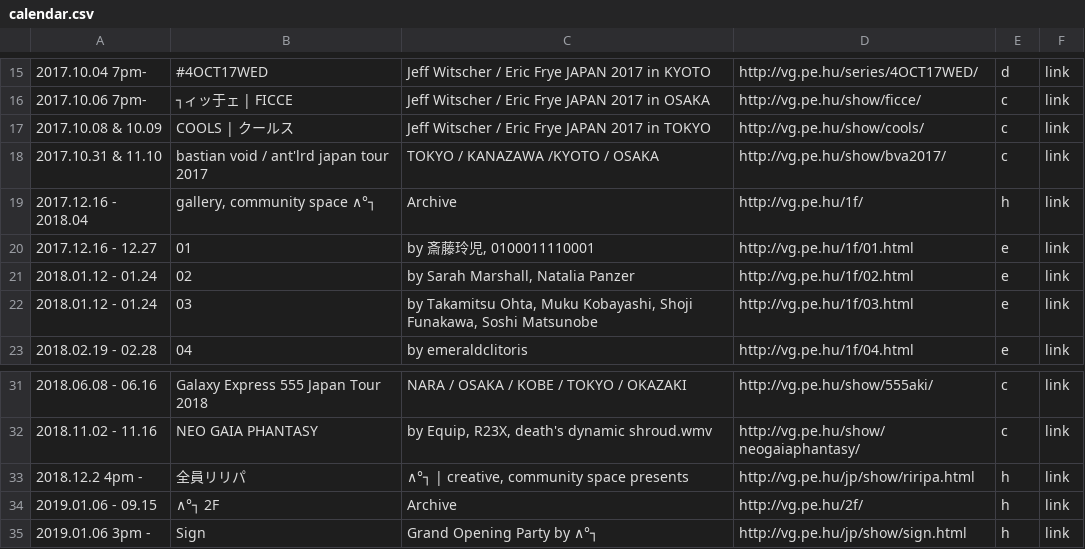
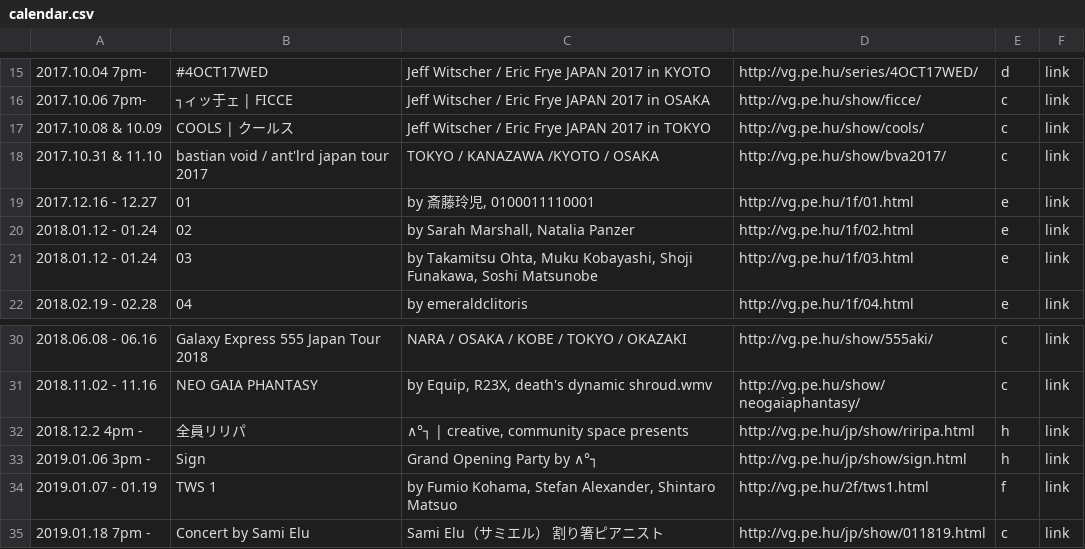
Before and after one commit to verygois/vg.pe.hu, a CSV file: show/calendar.csv, drawn as a sheet; only a part is shown, gaps mark what is left out; the shorter side is filled out with more unchanged rows; the diff names each change by its address in the sheet, - before the commit and + after, or states it on an @@ line.

Commit message:
Update calendar.csv

```diff
--- a/show/calendar.csv
+++ b/show/calendar.csv
-row 19: 2017.12.16 - 2018.04 | gallery, community space ∧°┐ | Archive | http://vg.pe.hu/1f/ | h | link
-row 34: 2019.01.06 - 09.15 | ∧°┐ 2F | Archive | http://vg.pe.hu/2f/ | h | link
```
